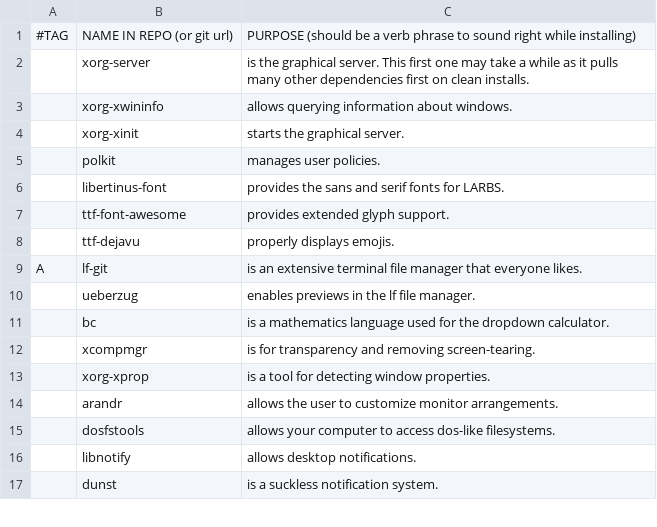
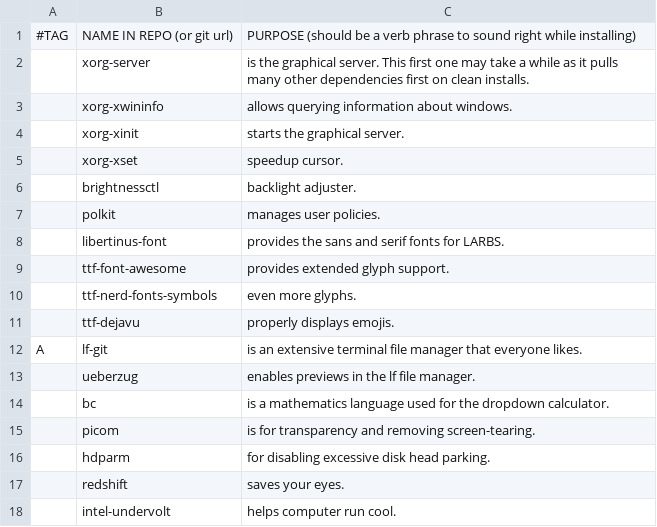
Before and after one commit to PlaySomeJazz/coffee, a CSV file: static/progs.csv, drawn as a sheet; only a part is shown; the shorter side is filled out with more unchanged rows; the diff covers the shown part only.

```diff
--- a/static/progs.csv
+++ b/static/progs.csv
@@ -4,2 +4,4 @@
 ,xorg-xinit,"starts the graphical server."
+,xorg-xset,"speedup cursor."
+,brightnessctl,"backlight adjuster."
 ,polkit,"manages user policies."
@@ -7,2 +9,3 @@
 ,ttf-font-awesome,"provides extended glyph support."
+,ttf-nerd-fonts-symbols,"even more glyphs."
 ,ttf-dejavu,"properly displays emojis."
@@ -11,2 +14,5 @@ A,lf-git,"is an extensive terminal file manager that everyone likes."
 ,bc,"is a mathematics language used for the dropdown calculator."
-,xcompmgr,"is for transparency and removing screen-tearing."
+,picom,"is for transparency and removing screen-tearing."
+,hdparm,"for disabling excessive disk head parking."
+,redshift,"saves your eyes."
+,intel-undervolt,"helps computer run cool."
```
Also changed, not shown: 16 added rows, 6 removed rows and 4 edited cells elsewhere in this file, 1 other file.
